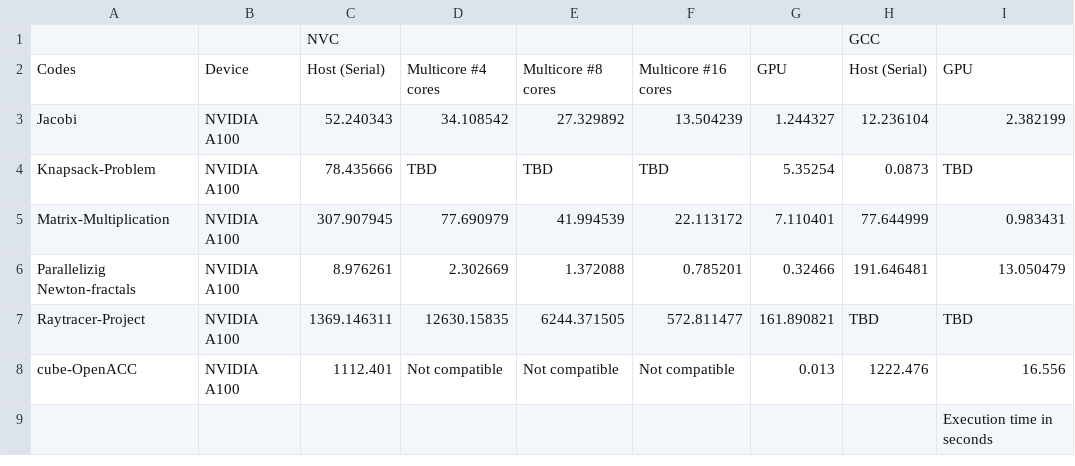
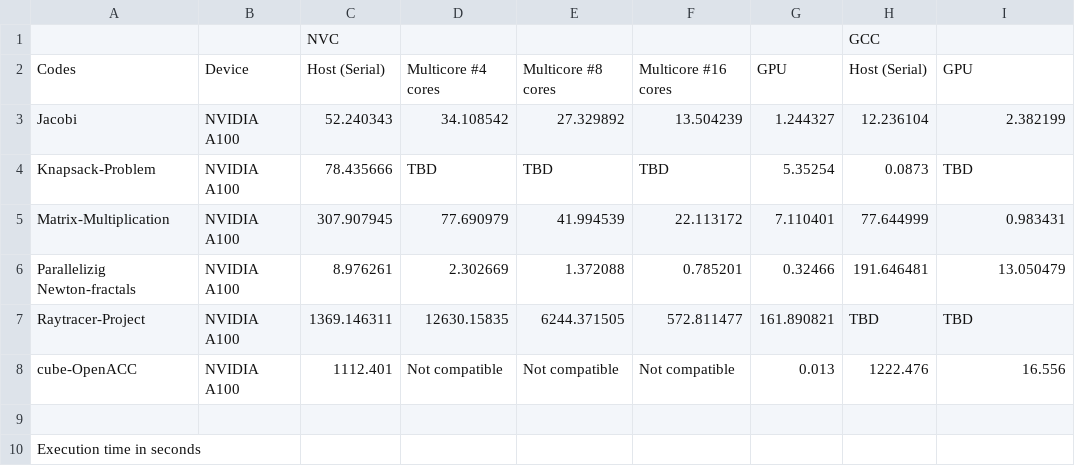
Before and after one commit to Vaidh10/OpenACC-Practicecodes, a CSV file: Results.csv, drawn as a sheet.

Commit message:
Test

```diff
--- a/Results.csv
+++ b/Results.csv
@@ -8,2 +8,3 @@ Raytracer-Project,NVIDIA A100,1369.146311,12630.15835,6244.371505,572.811477,161
 cube-OpenACC,NVIDIA A100,1112.401,Not compatible,Not compatible,Not compatible,0.013,1222.476,16.556
-,,,,,,,,Execution time in seconds
+
+Execution time in seconds
```
